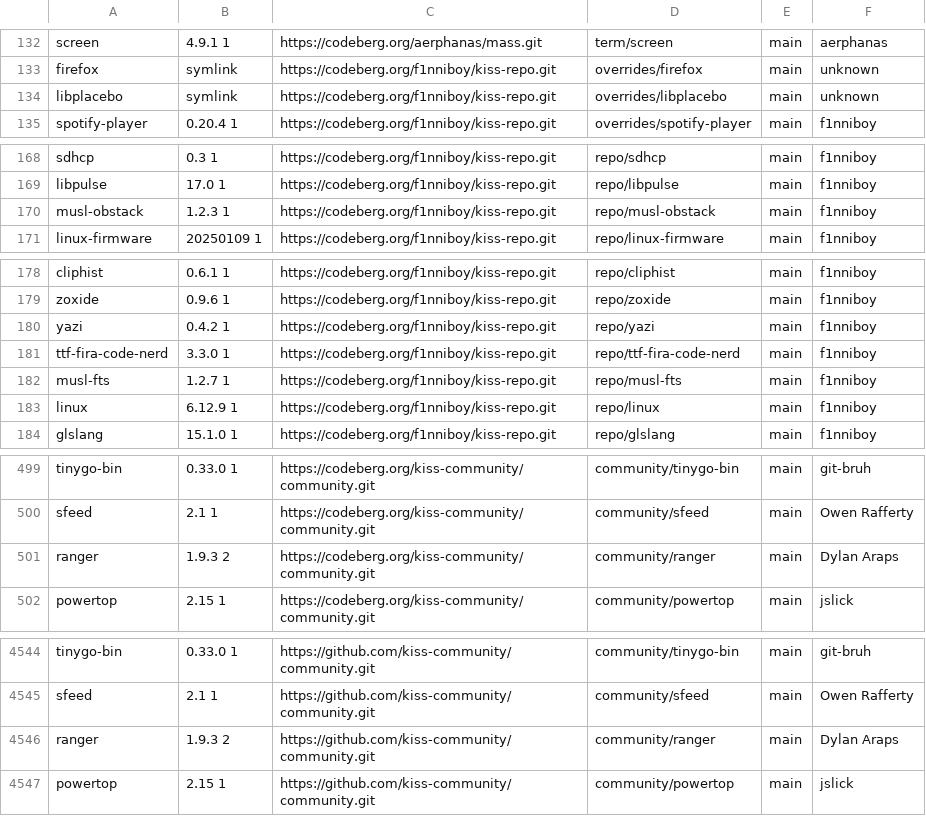
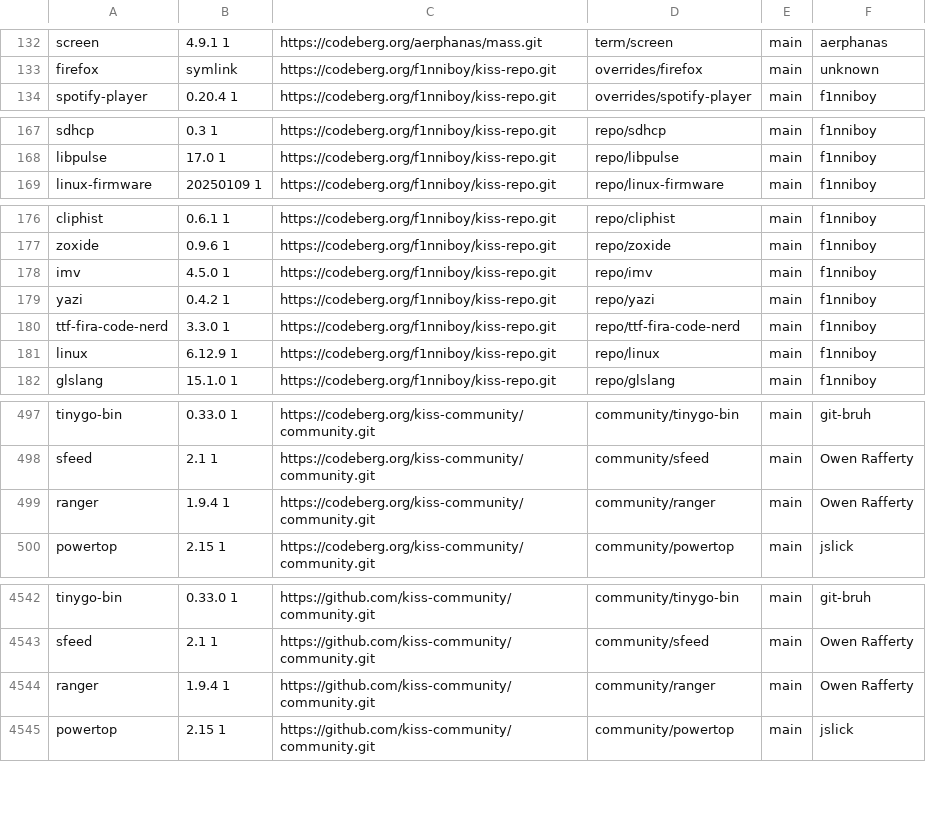
Before and after one commit to aabacchus/kiss-find, a CSV file: db.csv, drawn as a sheet; only a part is shown, gaps mark what is left out.

Commit message:
Deploying to gh-pages from @ aabacchus/kiss-find@649fc9983d849cc5253e0c58760ec8809b59c978 🚀

```diff
--- a/db.csv
+++ b/db.csv
@@ -133,3 +133,2 @@ screen,4.9.1 1,https://codeberg.org/aerphanas/mass.git,term/screen,main,"aerphan
 firefox,symlink,https://codeberg.org/f1nniboy/kiss-repo.git,overrides/firefox,main,"unknown"
-libplacebo,symlink,https://codeberg.org/f1nniboy/kiss-repo.git,overrides/libplacebo,main,"unknown"
 spotify-player,0.20.4 1,https://codeberg.org/f1nniboy/kiss-repo.git,overrides/spotify-player,main,"f1nniboy"
@@ -169,3 +168,2 @@ sdhcp,0.3 1,https://codeberg.org/f1nniboy/kiss-repo.git,repo/sdhcp,main,"f1nnibo
 libpulse,17.0 1,https://codeberg.org/f1nniboy/kiss-repo.git,repo/libpulse,main,"f1nniboy"
-musl-obstack,1.2.3 1,https://codeberg.org/f1nniboy/kiss-repo.git,repo/musl-obstack,main,"f1nniboy"
 linux-firmware,20250109 1,https://codeberg.org/f1nniboy/kiss-repo.git,repo/linux-firmware,main,"f1nniboy"
@@ -179,5 +177,5 @@ cliphist,0.6.1 1,https://codeberg.org/f1nniboy/kiss-repo.git,repo/cliphist,main,
 zoxide,0.9.6 1,https://codeberg.org/f1nniboy/kiss-repo.git,repo/zoxide,main,"f1nniboy"
+imv,4.5.0 1,https://codeberg.org/f1nniboy/kiss-repo.git,repo/imv,main,"f1nniboy"
 yazi,0.4.2 1,https://codeberg.org/f1nniboy/kiss-repo.git,repo/yazi,main,"f1nniboy"
 ttf-fira-code-nerd,3.3.0 1,https://codeberg.org/f1nniboy/kiss-repo.git,repo/ttf-fira-code-nerd,main,"f1nniboy"
-musl-fts,1.2.7 1,https://codeberg.org/f1nniboy/kiss-repo.git,repo/musl-fts,main,"f1nniboy"
 linux,6.12.9 1,https://codeberg.org/f1nniboy/kiss-repo.git,repo/linux,main,"f1nniboy"
@@ -500,3 +498,3 @@ tinygo-bin,0.33.0 1,https://codeberg.org/kiss-community/community.git,community/
 sfeed,2.1 1,https://codeberg.org/kiss-community/community.git,community/sfeed,main,"Owen Rafferty"
-ranger,1.9.3 2,https://codeberg.org/kiss-community/community.git,community/ranger,main,"Dylan Araps"
+ranger,1.9.4 1,https://codeberg.org/kiss-community/community.git,community/ranger,main,"Owen Rafferty"
 powertop,2.15 1,https://codeberg.org/kiss-community/community.git,community/powertop,main,"jslick"
@@ -4545,3 +4543,3 @@ tinygo-bin,0.33.0 1,https://github.com/kiss-community/community.git,community/ti
 sfeed,2.1 1,https://github.com/kiss-community/community.git,community/sfeed,main,"Owen Rafferty"
-ranger,1.9.3 2,https://github.com/kiss-community/community.git,community/ranger,main,"Dylan Araps"
+ranger,1.9.4 1,https://github.com/kiss-community/community.git,community/ranger,main,"Owen Rafferty"
 powertop,2.15 1,https://github.com/kiss-community/community.git,community/powertop,main,"jslick"
```
